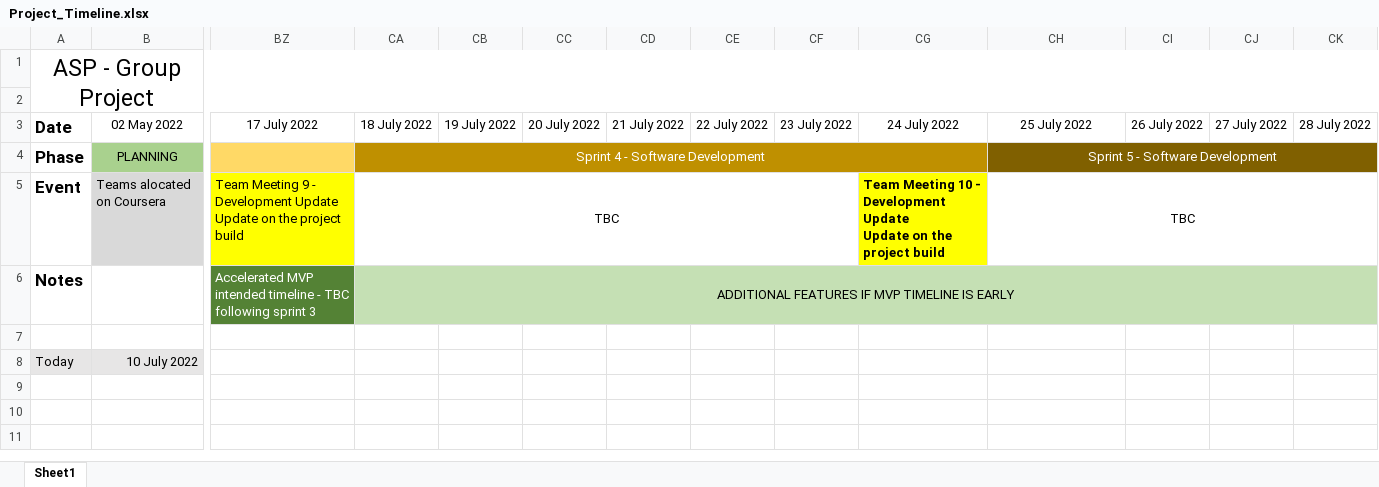
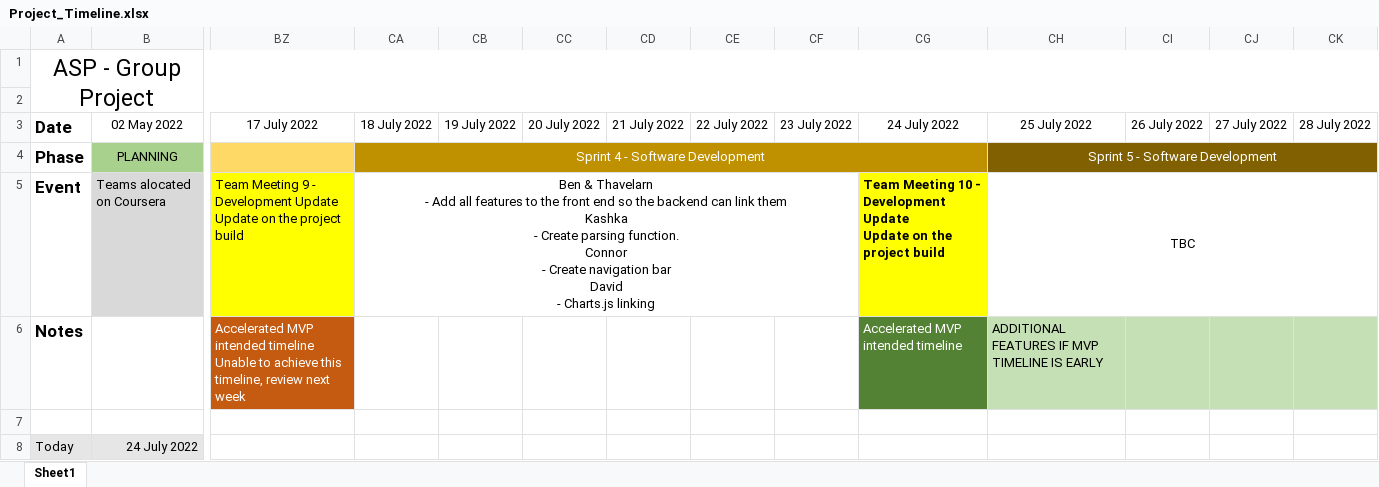
Before and after one commit to benekreng/agile, an Excel workbook: Timeline/Project_Timeline.xlsx, sheet Sheet1, drawn as a sheet; only a part is shown, gaps mark what is left out; values as stored, in another font and other column widths than the file's, no borders; conditional formats not drawn; ↵ is a line break in a cell; the diff names each change by its address in the sheet, - before the commit and + after, or states it on an @@ line.

```diff
--- a/Timeline/Project_Timeline.xlsx (sheet Sheet1)
+++ b/Timeline/Project_Timeline.xlsx (sheet Sheet1)
-CA5: TBC
+CA5: Ben & Thavelarn ↵ - Add all features to the front end so the backend can link them ↵ Kashka ↵ - Create parsing function. ↵ Connor ↵ - Create navigation bar ↵ David ↵ - Charts.js linking
-BZ6: …intended timeline - TBC following sprint 3
+BZ6: …intended timeline ↵ Unable to achieve this timeline, review next week
-BZ6 fill: #548235
+BZ6 fill: #C55A11
-CA6: ADDITIONAL FEATURES IF MVP TIMELINE IS EARLY
+CA6: (empty)
-CA6:CF6 fill: #C5E0B4
+CA6:CF6 fill: none
-CA6:CM6 merged
-CG6: (empty)
+CG6: Accelerated MVP intended timeline
-CG6 fill: #C5E0B4
+CG6 fill: #548235
-CH6: (empty)
+CH6: ADDITIONAL FEATURES IF MVP TIMELINE IS EARLY
-B8: 10 July 2022
+B8: 24 July 2022
```
Also changed, not shown: 1 other file.
